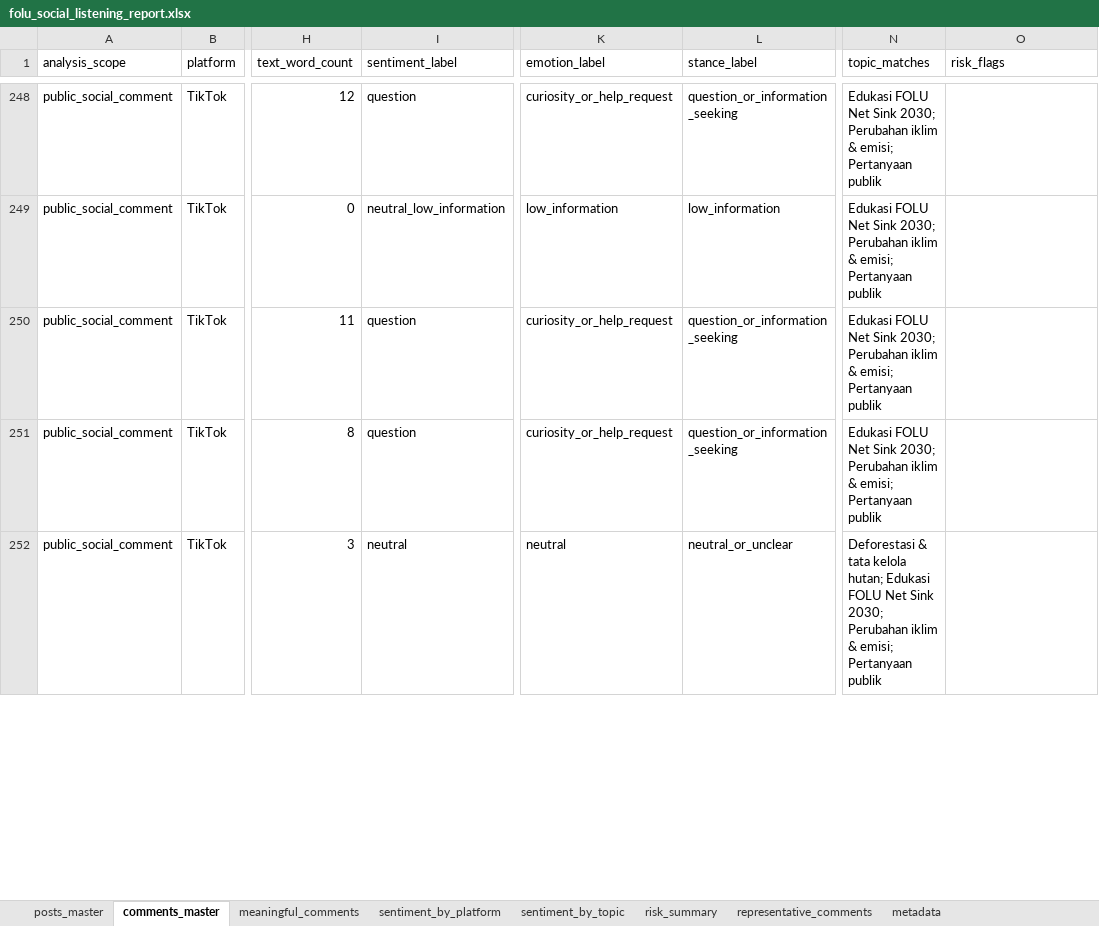
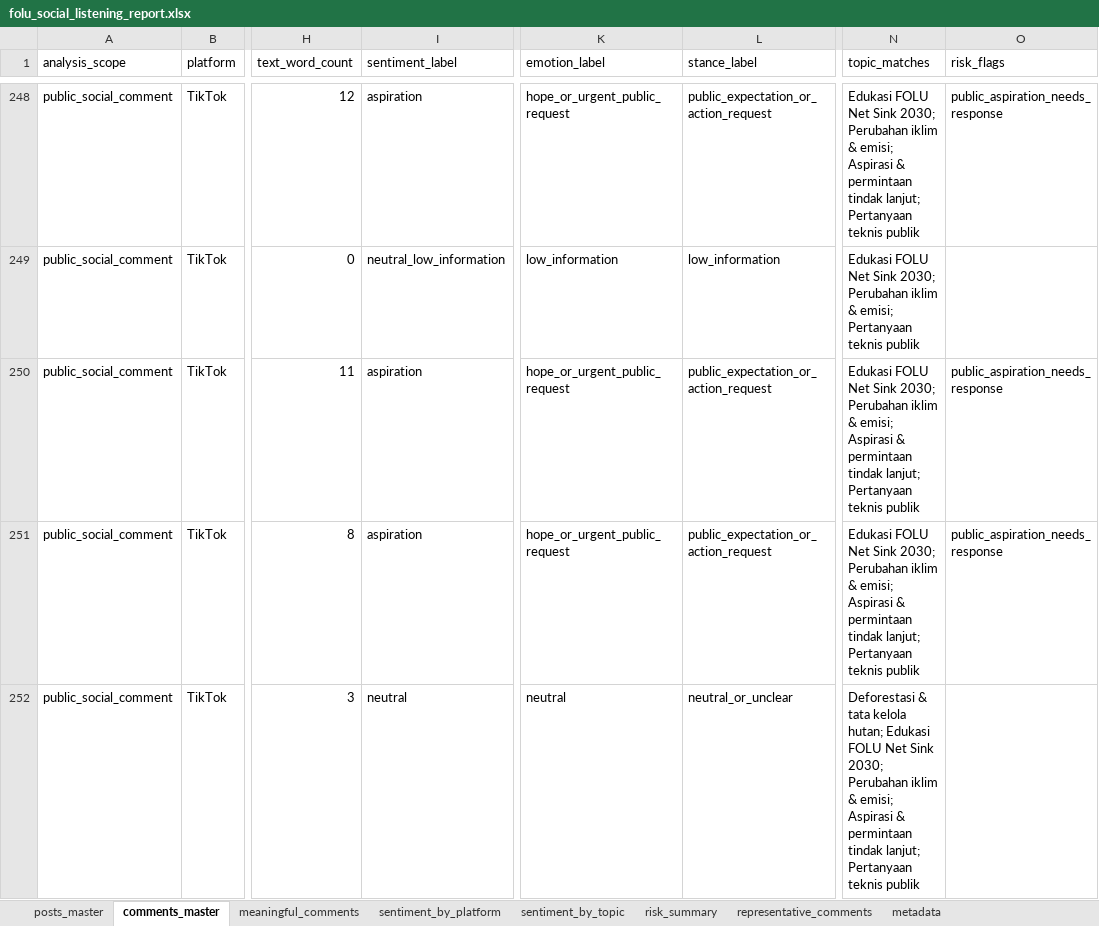
Before and after one commit to fityanhanif/folu-social-listening-dashboard, an Excel workbook: data/folu_social_listening_report.xlsx, sheet comments_master, drawn as a sheet; only a part is shown, gaps mark what is left out; values as stored, in another font and other column widths than the file's, no borders; the diff covers the shown part only; the diff names each change by its address in the sheet, - before the commit and + after, or states it on an @@ line.

Commit message:
Reclassify public aspiration comments

```diff
--- a/data/folu_social_listening_report.xlsx (sheet comments_master)
+++ b/data/folu_social_listening_report.xlsx (sheet comments_master)
-I248 (sentiment_label): question
+I248 (sentiment_label): aspiration
-K248 (emotion_label): curiosity_or_help_request
+K248 (emotion_label): hope_or_urgent_public_request
-L248 (stance_label): question_or_information_seeking
+L248 (stance_label): public_expectation_or_action_request
-N248 (topic_matches): …& emisi; Pertanyaan publik
+N248 (topic_matches): …& emisi; Aspirasi & permintaan tindak lanjut; Pertanyaan teknis publik
-O248 (risk_flags): (empty)
+O248 (risk_flags): public_aspiration_needs_response
-N249 (topic_matches): …emisi; Pertanyaan publik
+N249 (topic_matches): …emisi; Pertanyaan teknis publik
-I250:I251 (sentiment_label): question
+I250:I251 (sentiment_label): aspiration
-K250:K251 (emotion_label): curiosity_or_help_request
+K250:K251 (emotion_label): hope_or_urgent_public_request
-L250:L251 (stance_label): question_or_information_seeking
+L250:L251 (stance_label): public_expectation_or_action_request
-N250:N251 (topic_matches): …& emisi; Pertanyaan publik
+N250:N251 (topic_matches): …& emisi; Aspirasi & permintaan tindak lanjut; Pertanyaan teknis publik
-O250:O251 (risk_flags): (empty)
+O250:O251 (risk_flags): public_aspiration_needs_response
-N252 (topic_matches): …& emisi; Pertanyaan publik
+N252 (topic_matches): …& emisi; Aspirasi & permintaan tindak lanjut; Pertanyaan teknis publik
```
Also changed, not shown: 329 edited cells elsewhere in this sheet, sheet meaningful_comments, sheet representative_comments, sheet sentiment_by_topic, sheet risk_summary, sheet sentiment_by_platform, sheet metadata, 8 other files.
